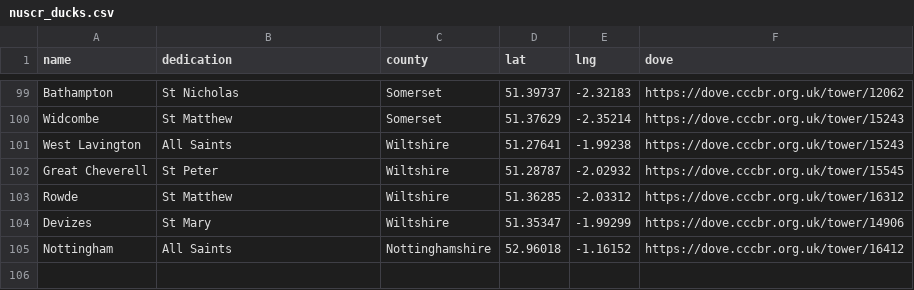
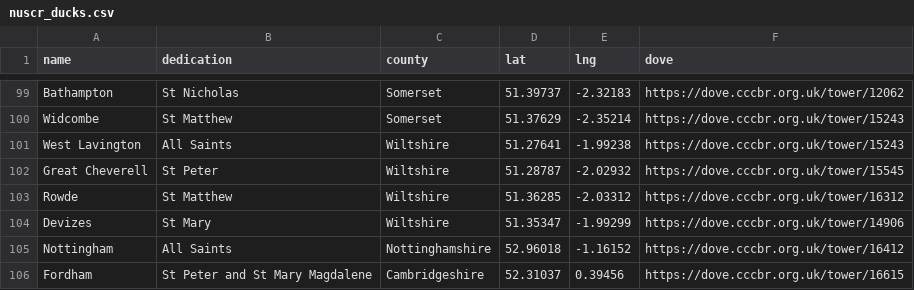
Before and after one commit to twgreen1/twgreen, a CSV file: docs/nuscr/ducks/nuscr_ducks.csv, drawn as a sheet; only a part is shown, gaps mark what is left out.

```diff
--- a/docs/nuscr/ducks/nuscr_ducks.csv
+++ b/docs/nuscr/ducks/nuscr_ducks.csv
@@ -105 +105,2 @@ Devizes,St Mary,Wiltshire,51.35347,-1.99299,https://dove.cccbr.org.uk/tower/1490
 Nottingham,All Saints,Nottinghamshire,52.96018,-1.16152,https://dove.cccbr.org.uk/tower/16412
+Fordham,St Peter and St Mary Magdalene,Cambridgeshire,52.31037,0.39456,https://dove.cccbr.org.uk/tower/16615
```
Also changed, not shown: docs/bells/towermap/tower_data.csv.
